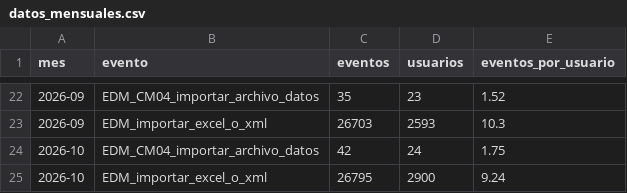
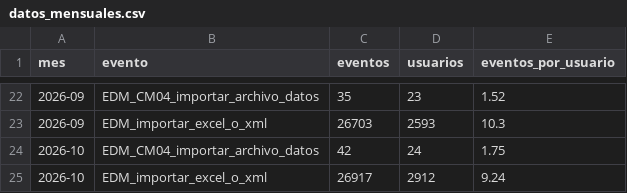
Before and after one commit to framirez-comarb/cfer-importar-analisis, a CSV file: output/datos_mensuales.csv, drawn as a sheet; only a part is shown, gaps mark what is left out.

```diff
--- a/output/datos_mensuales.csv
+++ b/output/datos_mensuales.csv
@@ -24,2 +24,2 @@
 2026-10,EDM_CM04_importar_archivo_datos,42,24,1.75
-2026-10,EDM_importar_excel_o_xml,26795,2900,9.24
+2026-10,EDM_importar_excel_o_xml,26917,2912,9.24
```
Also changed, not shown: 3 other files.
